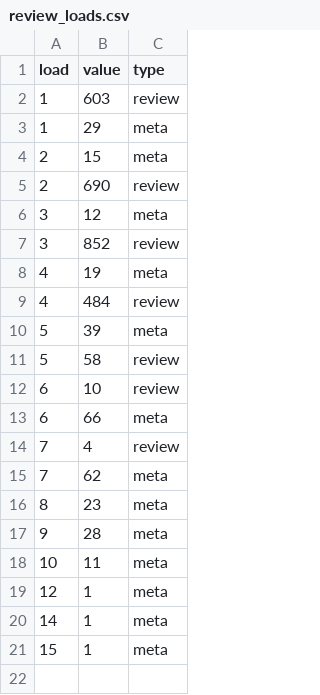
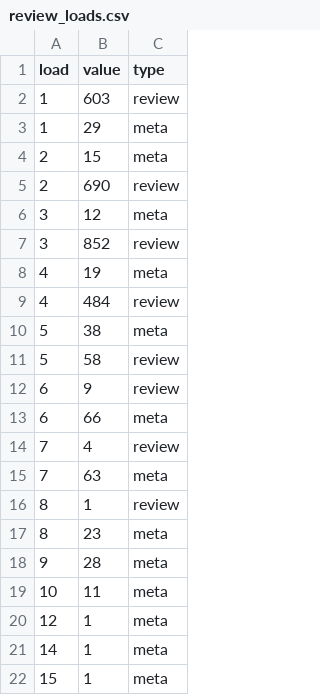
Before and after one commit to acl-org/arr-health, a CSV file: iterations/2022/january/review_loads.csv, drawn as a sheet.

```diff
--- a/iterations/2022/january/review_loads.csv
+++ b/iterations/2022/january/review_loads.csv
@@ -9,8 +9,9 @@ load,value,type
 4,484,review
-5,39,meta
+5,38,meta
 5,58,review
-6,10,review
+6,9,review
 6,66,meta
 7,4,review
-7,62,meta
+7,63,meta
+8,1,review
 8,23,meta
```
Also changed, not shown: iterations/2022/january/review_dates.csv, iterations/2022/january/review_scores.csv, 4 other files.
